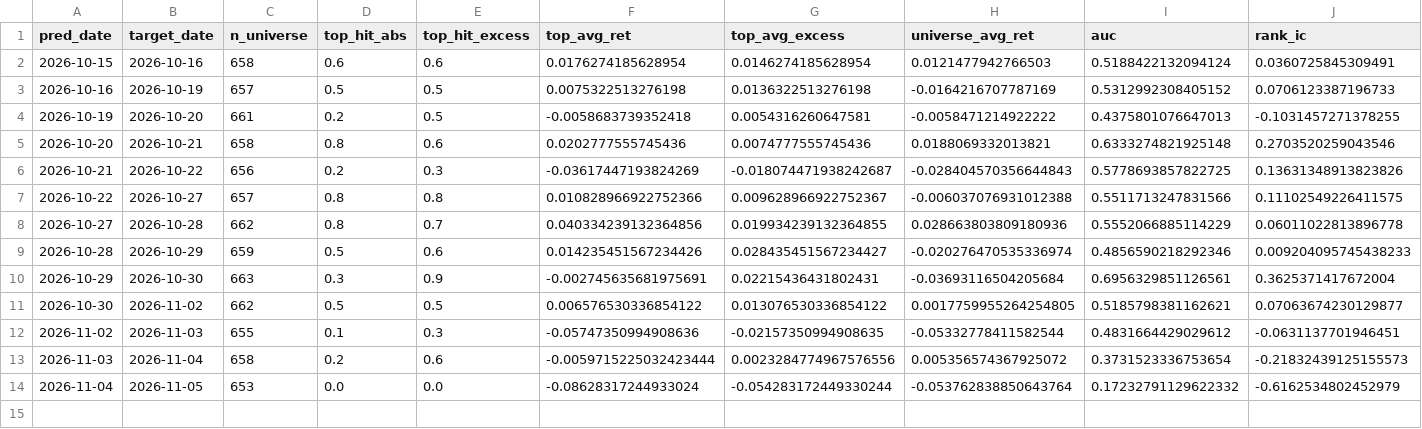
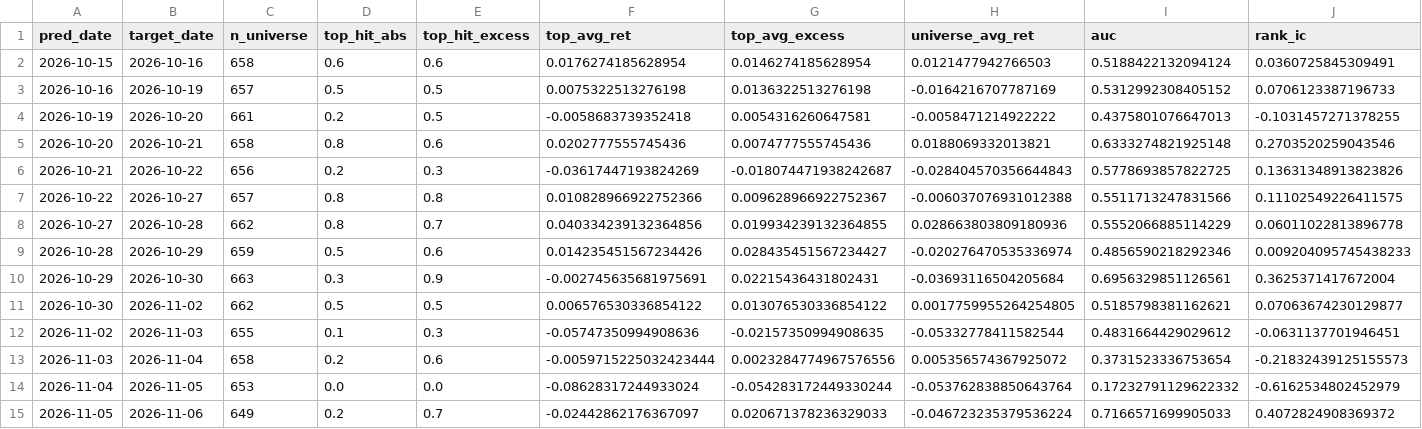
Before and after one commit to ayewin-ai/tw-quant, a CSV file: reports/performance_log.csv, drawn as a sheet; only a part is shown; rows hold the shown columns only; the diff names each change by its address in the sheet, - before the commit and + after, or states it on an @@ line.

```diff
--- a/reports/performance_log.csv
+++ b/reports/performance_log.csv
+row 15: 2026-11-05 | 2026-11-06 | 649 | 0.2 | 0.7 | -0.02442862176367097 | 0.020671378236329033 | -0.046723235379536224 | 0.7166571699905033 | 0.4072824908369372
```
Also changed, not shown: reports/archive/daily_summary.csv, reports/performance_log_preopen.csv, 33 other files.
